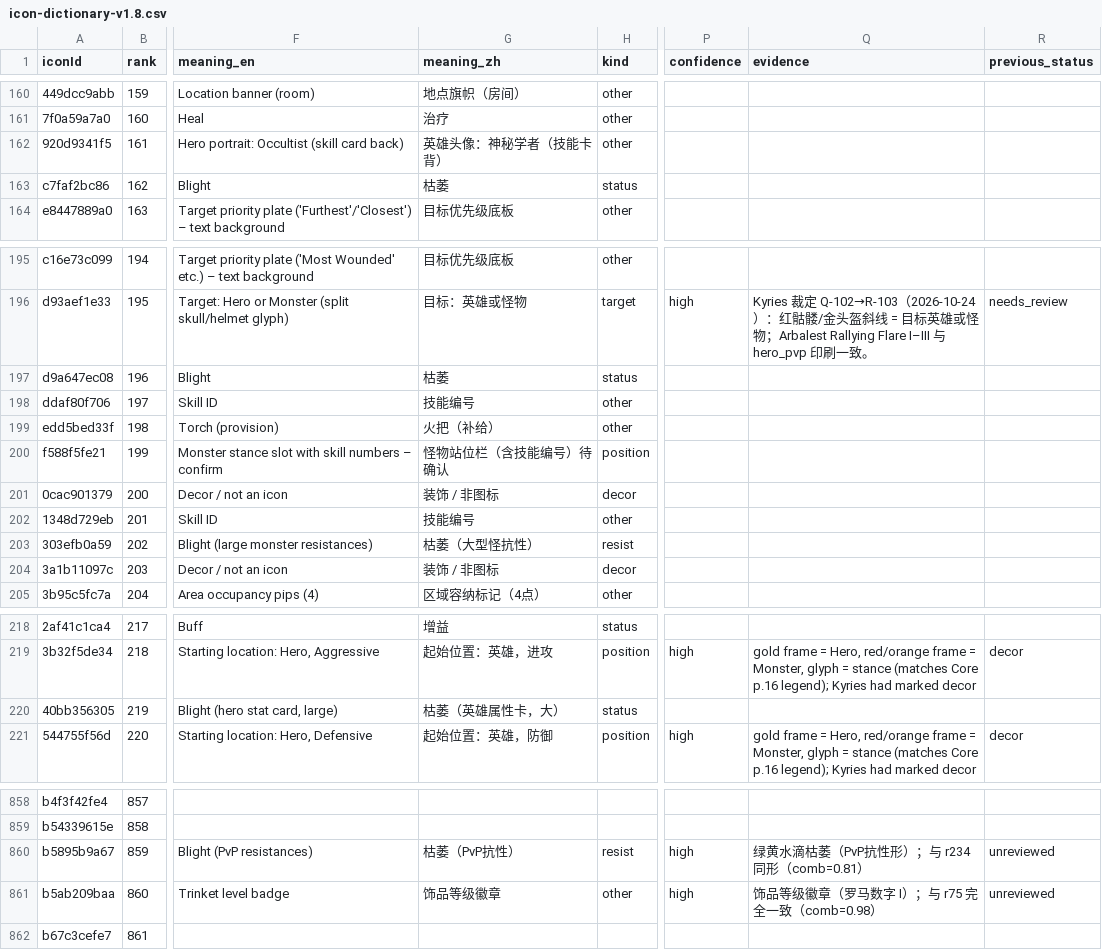
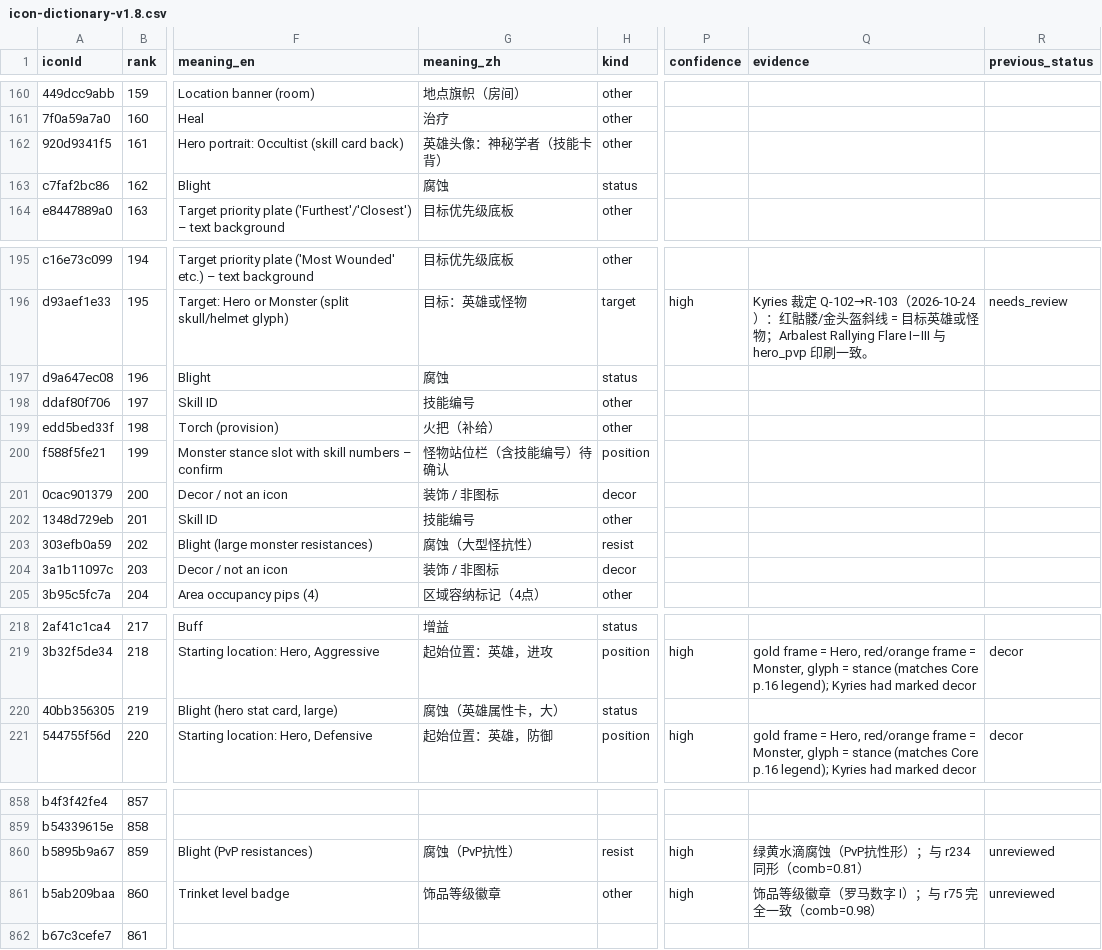
Before and after one commit to Alpaca-go/ddbg-web, a CSV file: packages/data/dictionary/icon-dictionary-v1.8.csv, drawn as a sheet; only a part is shown, gaps mark what is left out; the diff covers the shown part only; the diff names each change by its address in the sheet, - before the commit and + after, or states it on an @@ line.

```diff
--- a/packages/data/dictionary/icon-dictionary-v1.8.csv
+++ b/packages/data/dictionary/icon-dictionary-v1.8.csv
-G163 (meaning_zh): 枯萎
+G163 (meaning_zh): 腐蚀
-G197 (meaning_zh): 枯萎
+G197 (meaning_zh): 腐蚀
-G203 (meaning_zh): 枯萎（大型怪抗性）
+G203 (meaning_zh): 腐蚀（大型怪抗性）
-G220 (meaning_zh): 枯萎（英雄属性卡，大）
+G220 (meaning_zh): 腐蚀（英雄属性卡，大）
-G860 (meaning_zh): 枯萎（PvP抗性）
+G860 (meaning_zh): 腐蚀（PvP抗性）
-Q860 (evidence): 绿黄水滴枯萎（PvP抗性形）；与 r234 同形（comb=0.81）
+Q860 (evidence): 绿黄水滴腐蚀（PvP抗性形）；与 r234 同形（comb=0.81）
```
Also changed, not shown: 15 edited cells elsewhere in this file, 26 other files.
